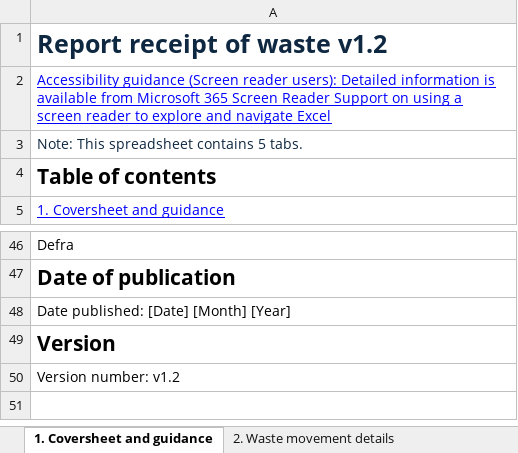
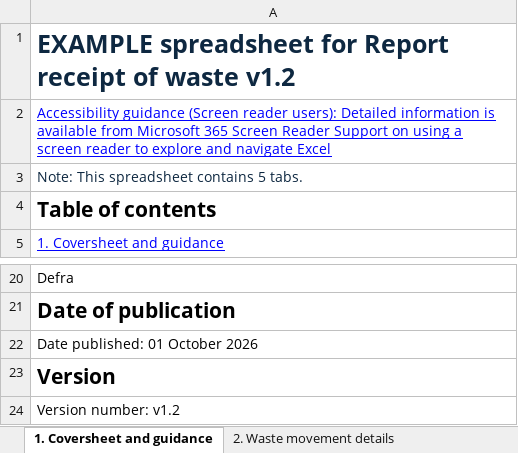
Before and after one commit to defra-design/digital-waste-reporting, an Excel workbook: app/assets/files/Guidance-and-Examples-for-spreadsheet-template-v1.2.xlsx, sheet 1. Coversheet and guidance, drawn as a sheet; only a part is shown, gaps mark what is left out; values as stored, in another font and other column widths than the file's, no borders; table styles not drawn; addresses are those after the commit; the diff covers the shown part only; the diff names each change by its address in the sheet, - before the commit and + after, or states it on an @@ line.

Commit message:
Update to example spreadsheet

```diff
--- a/app/assets/files/Guidance-and-Examples-for-spreadsheet-template-v1.2.xlsx (sheet 1. Coversheet and guidance)
+++ b/app/assets/files/Guidance-and-Examples-for-spreadsheet-template-v1.2.xlsx (sheet 1. Coversheet and guidance)
-A1: Report receipt of waste v1.2
+A1: EXAMPLE spreadsheet for Report receipt of waste v1.2
-A22: Date published: [Date] [Month] [Year]
+A22: Date published: 01 October 2026
```
Also changed, not shown: 26 removed rows, 3 edited cells and cell formats elsewhere in this sheet, sheet 3. Waste item details, sheet 2. Waste movement details, 1 other file.
